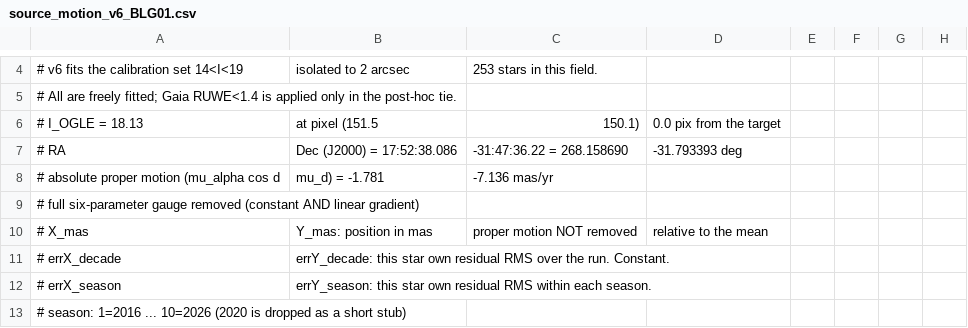
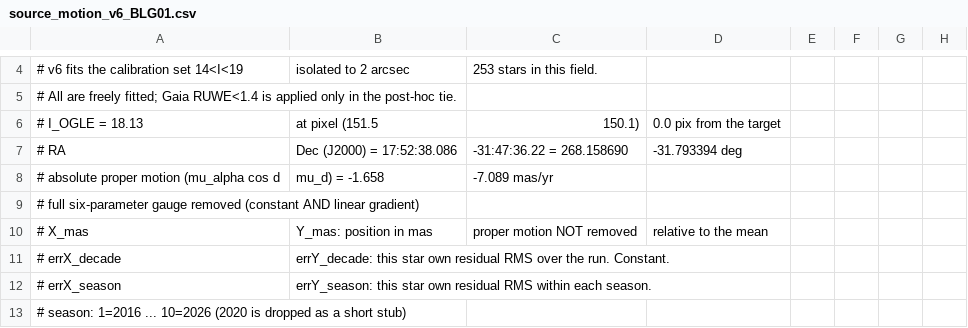
Before and after one commit to noamse/Lizoo, a CSV file: doc/source_motion_v6_BLG01.csv, drawn as a sheet; only a part is shown, gaps mark what is left out.

```diff
--- a/doc/source_motion_v6_BLG01.csv
+++ b/doc/source_motion_v6_BLG01.csv
@@ -6,4 +6,4 @@
 # I_OGLE = 18.13, at pixel (151.5, 150.1), 0.0 pix from the target
-# RA, Dec (J2000) = 17:52:38.086 , -31:47:36.22  =  268.158690 , -31.793393 deg
-# absolute proper motion (mu_alpha cos d, mu_d) = -1.781, -7.136 mas/yr
+# RA, Dec (J2000) = 17:52:38.086 , -31:47:36.22  =  268.158690 , -31.793394 deg
+# absolute proper motion (mu_alpha cos d, mu_d) = -1.658, -7.089 mas/yr
 #   full six-parameter gauge removed (constant AND linear gradient)
```
Also changed, not shown: doc/source_motion_v6_BLG01_m16_d24.csv, doc/source_motion_v6_BLG01_m16_d30.csv, 35 other files.
